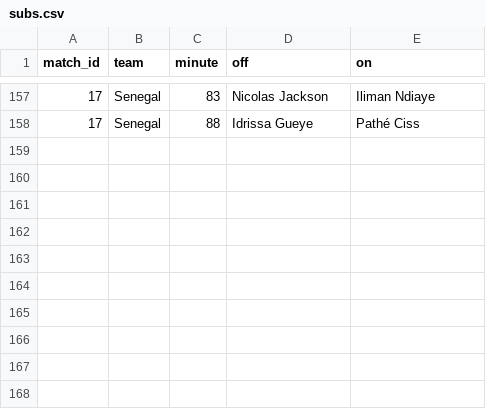
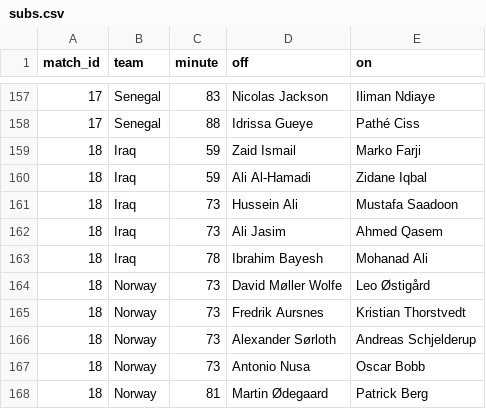
Before and after one commit to Godfrey811/wc2026friends, a CSV file: data/subs.csv, drawn as a sheet; only a part is shown, gaps mark what is left out; the diff names each change by its address in the sheet, - before the commit and + after, or states it on an @@ line.

```diff
--- a/data/subs.csv
+++ b/data/subs.csv
+row 159: 18 | Iraq | 59 | Zaid Ismail | Marko Farji
+row 160: 18 | Iraq | 59 | Ali Al-Hamadi | Zidane Iqbal
+row 161: 18 | Iraq | 73 | Hussein Ali | Mustafa Saadoon
+row 162: 18 | Iraq | 73 | Ali Jasim | Ahmed Qasem
+row 163: 18 | Iraq | 78 | Ibrahim Bayesh | Mohanad Ali
+row 164: 18 | Norway | 73 | David Møller Wolfe | Leo Østigård
+row 165: 18 | Norway | 73 | Fredrik Aursnes | Kristian Thorstvedt
+row 166: 18 | Norway | 73 | Alexander Sørloth | Andreas Schjelderup
+row 167: 18 | Norway | 73 | Antonio Nusa | Oscar Bobb
+row 168: 18 | Norway | 81 | Martin Ødegaard | Patrick Berg
```
Also changed, not shown: data/cards.csv, data/goals.csv, 2 other files.
